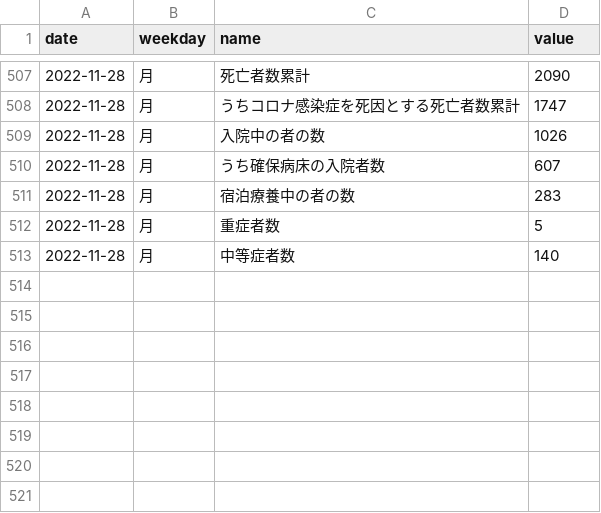
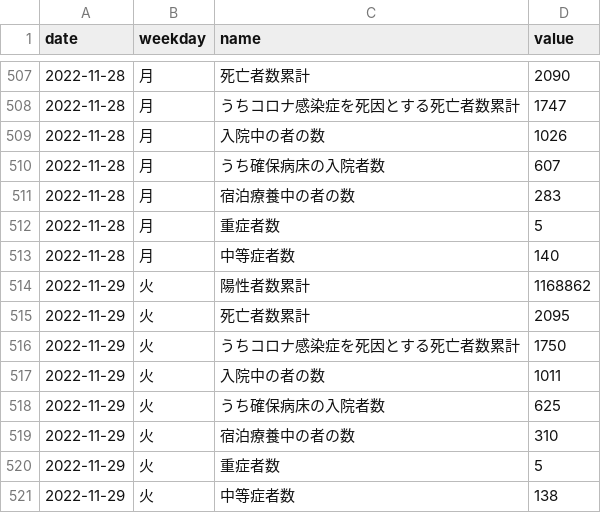
Before and after one commit to kzktmr/Covid19Dashboard, a CSV file: data/situation2.csv, drawn as a sheet; only a part is shown, gaps mark what is left out.

Commit message:
Data updated

```diff
--- a/data/situation2.csv
+++ b/data/situation2.csv
@@ -513 +513,9 @@ date,weekday,name,value
 2022-11-28,月,中等症者数,140
+2022-11-29,火,陽性者数累計,1168862
+2022-11-29,火,死亡者数累計,2095
+2022-11-29,火,うちコロナ感染症を死因とする死亡者数累計,1750
+2022-11-29,火,入院中の者の数,1011
+2022-11-29,火,うち確保病床の入院者数,625
+2022-11-29,火,宿泊療養中の者の数,310
+2022-11-29,火,重症者数,5
+2022-11-29,火,中等症者数,138
```
Also changed, not shown: data/newlycases.csv, data/severe_cases.csv.
